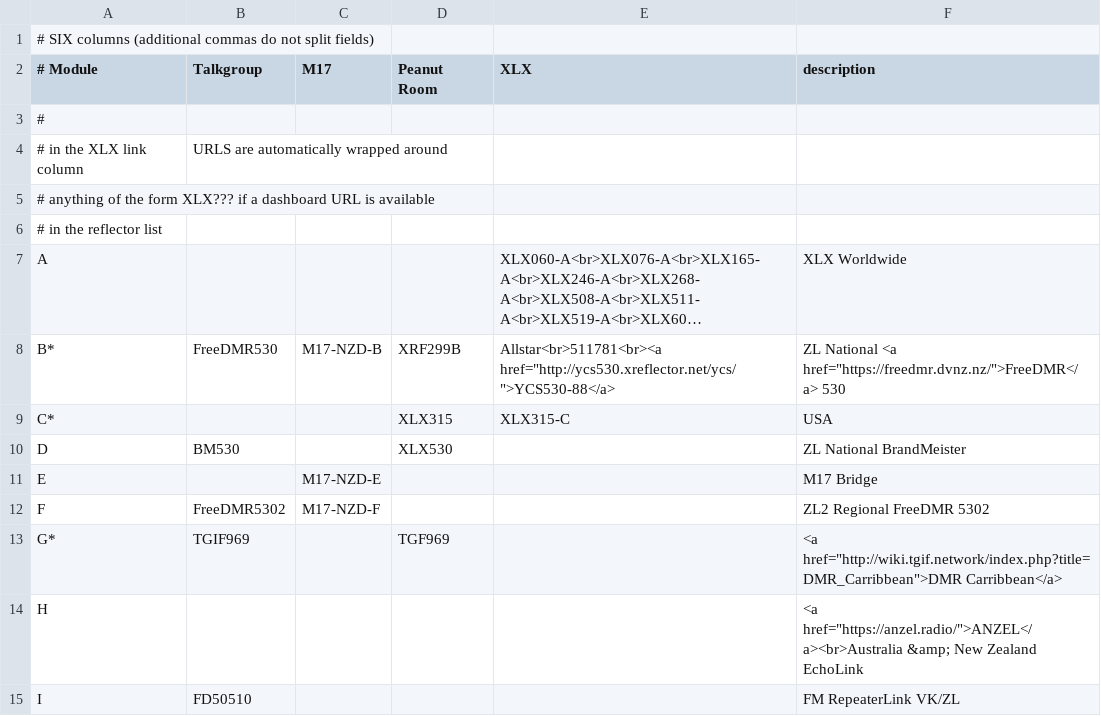
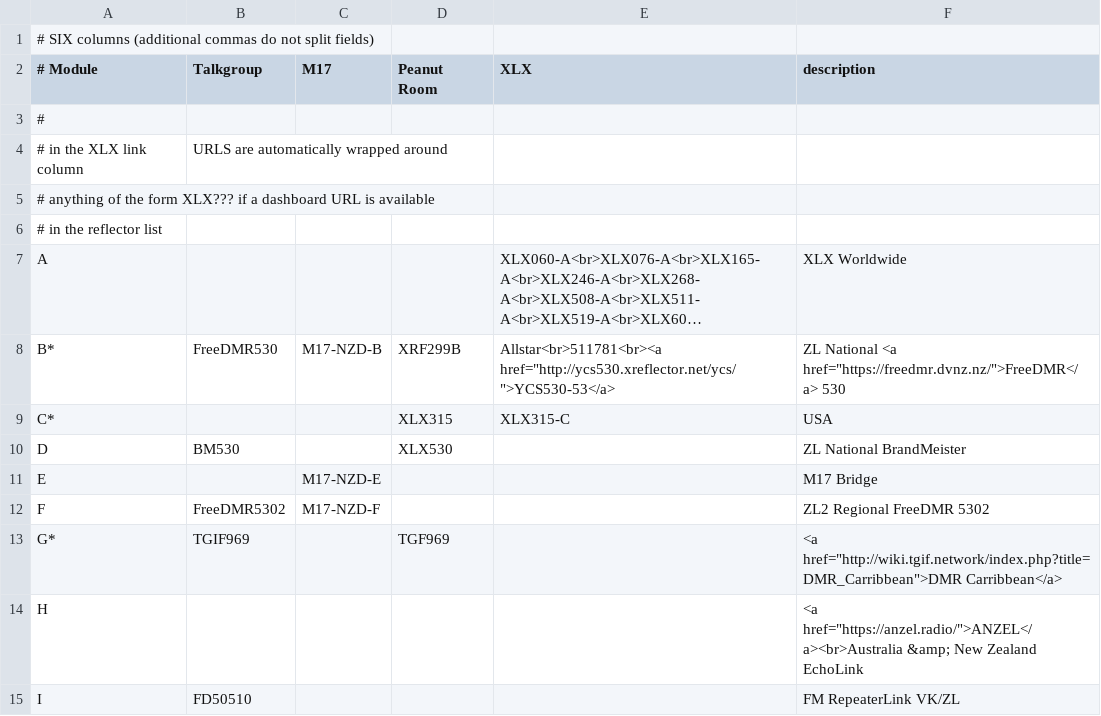
Before and after one commit to DigitalVoiceNZ/xlx299, a CSV file: pgs/modules.csv, drawn as a sheet; only a part is shown; long unchanged cells end in …; the diff names each change by its address in the sheet, - before the commit and + after, or states it on an @@ line.

```diff
--- a/pgs/modules.csv
+++ b/pgs/modules.csv
-E8 (XLX): Allstar<br>511781<br><a href="http://ycs530.xreflector.net/ycs/">YCS530-88</a>
+E8 (XLX): Allstar<br>511781<br><a href="http://ycs530.xreflector.net/ycs/">YCS530-53</a>
```
Also changed, not shown: 2 other files.
